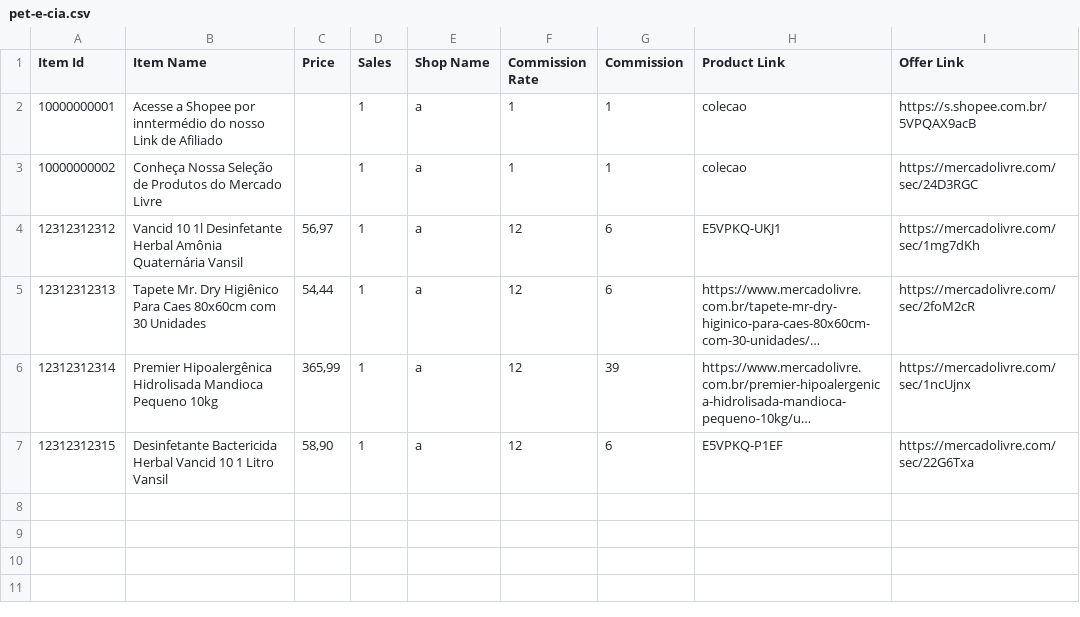
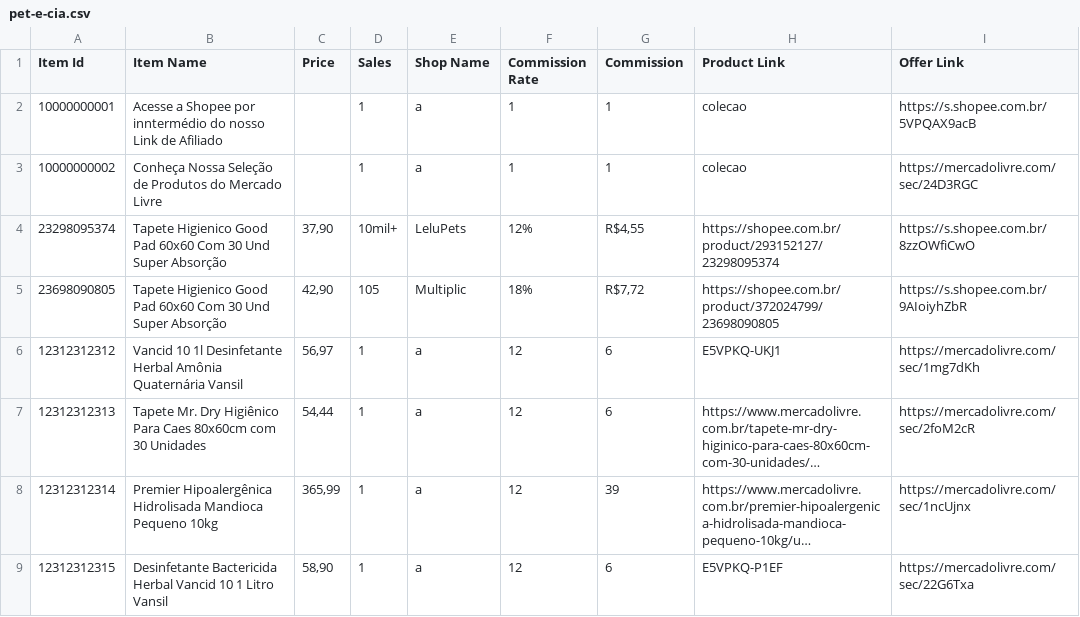
Before and after one commit to MercadimShopp/mercadim-site, a CSV file: data/pet-e-cia.csv, drawn as a sheet; long unchanged cells end in ….

Commit message:
Update pet-e-cia.csv

```diff
--- a/data/pet-e-cia.csv
+++ b/data/pet-e-cia.csv
@@ -3,2 +3,4 @@ Item Id	Item Name	Price	Sales	Shop Name	Commission Rate	Commission	Product Link
 10000000002	Conheça Nossa Seleção de Produtos do Mercado Livre		1	a	1	1	colecao	https://mercadolivre.com/sec/24D3RGC
+23298095374	Tapete Higienico Good Pad 60x60 Com 30 Und Super Absorção	37,90	10mil+	LeluPets	12%	R$4,55	https://shopee.com.br/product/293152127/23298095374	https://s.shopee.com.br/8zzOWfiCwO
+23698090805	Tapete Higienico Good Pad 60x60 Com 30 Und Super Absorção	42,90	105	Multiplic 	18%	R$7,72	https://shopee.com.br/product/372024799/23698090805	https://s.shopee.com.br/9AIoiyhZbR
 12312312312	Vancid 10 1l Desinfetante Herbal Amônia Quaternária Vansil	56,97	1	a	12	6	E5VPKQ-UKJ1	https://mercadolivre.com/sec/1mg7dKh
```
